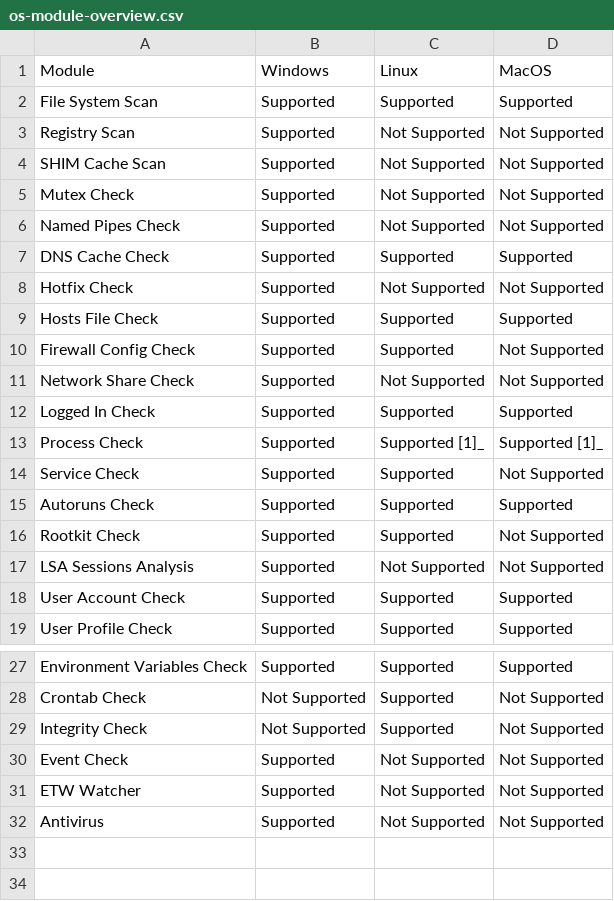
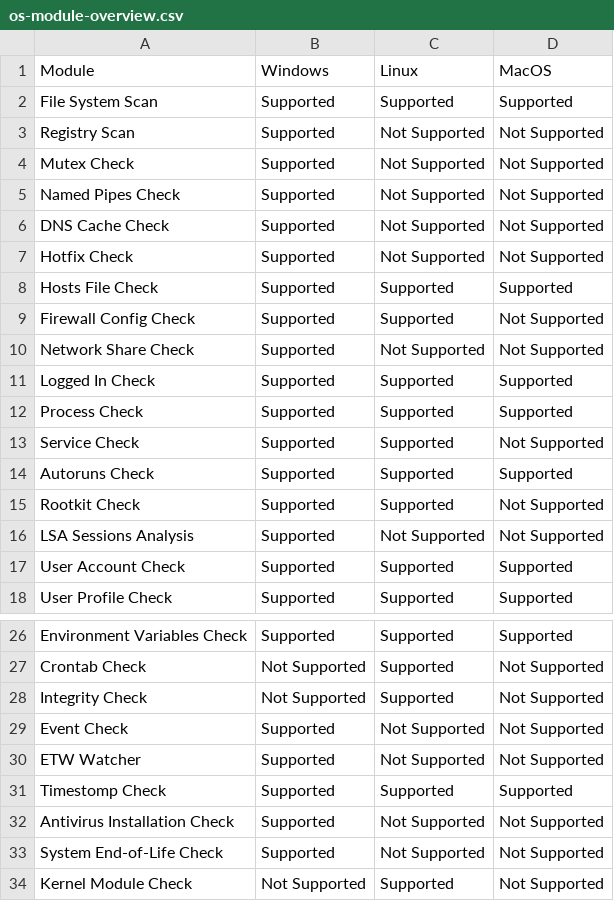
Before and after one commit to NextronSystems/thor-manual, a CSV file: csv/os-module-overview.csv, drawn as a sheet; only a part is shown, gaps mark what is left out.

```diff
--- a/csv/os-module-overview.csv
+++ b/csv/os-module-overview.csv
@@ -3,6 +3,5 @@ File System Scan;Supported;Supported;Supported
 Registry Scan;Supported;Not Supported;Not Supported
-SHIM Cache Scan;Supported;Not Supported;Not Supported
 Mutex Check;Supported;Not Supported;Not Supported
 Named Pipes Check;Supported;Not Supported;Not Supported
-DNS Cache Check;Supported;Supported;Supported
+DNS Cache Check;Supported;Not Supported;Not Supported
 Hotfix Check;Supported;Not Supported;Not Supported
@@ -12,3 +11,3 @@ Network Share Check;Supported;Not Supported;Not Supported
 Logged In Check;Supported;Supported;Supported
-Process Check;Supported;Supported [1]_;Supported [1]_
+Process Check;Supported;Supported;Supported
 Service Check;Supported;Supported;Not Supported
@@ -31,2 +30,5 @@ Event Check;Supported;Not Supported;Not Supported
 ETW Watcher;Supported;Not Supported;Not Supported
-Antivirus;Supported;Not Supported;Not Supported
+Timestomp Check;Supported;Supported;Supported
+Antivirus Installation Check;Supported;Not Supported;Not Supported
+System End-of-Life Check;Supported;Not Supported;Not Supported
+Kernel Module Check;Not Supported;Supported;Not Supported
```
Also changed, not shown: csv/feature-caller-list.csv, csv/feature-naming.csv, 37 other files.
